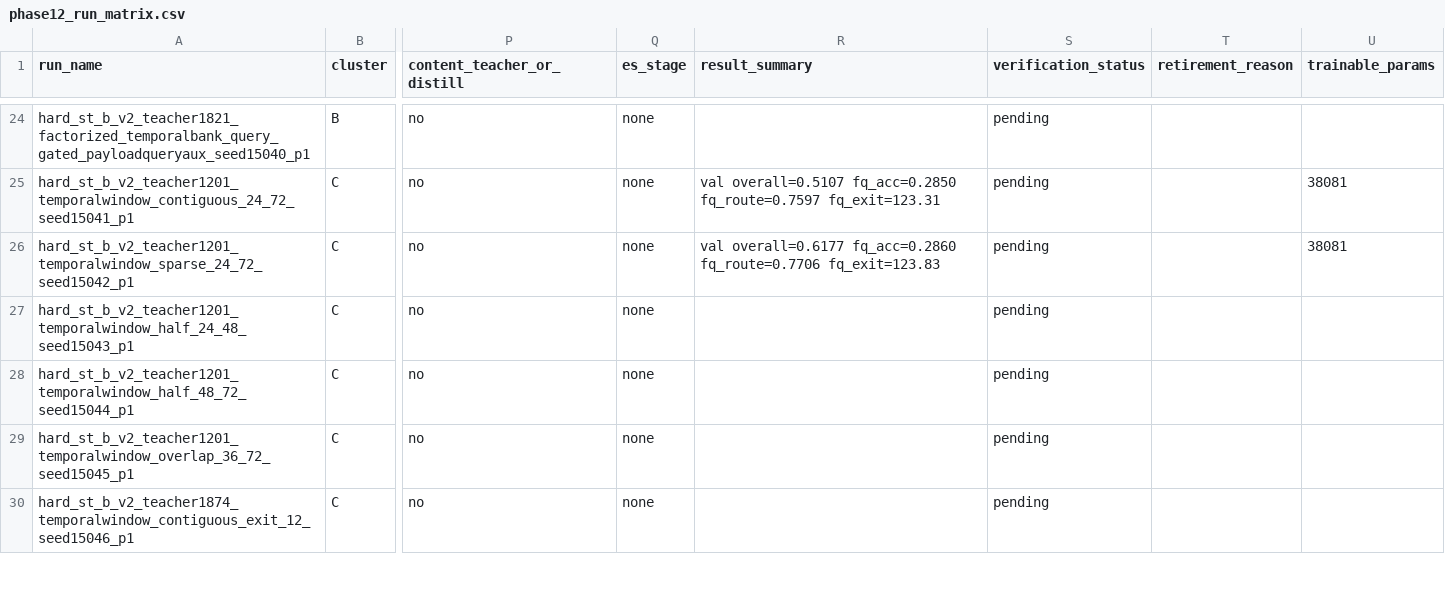
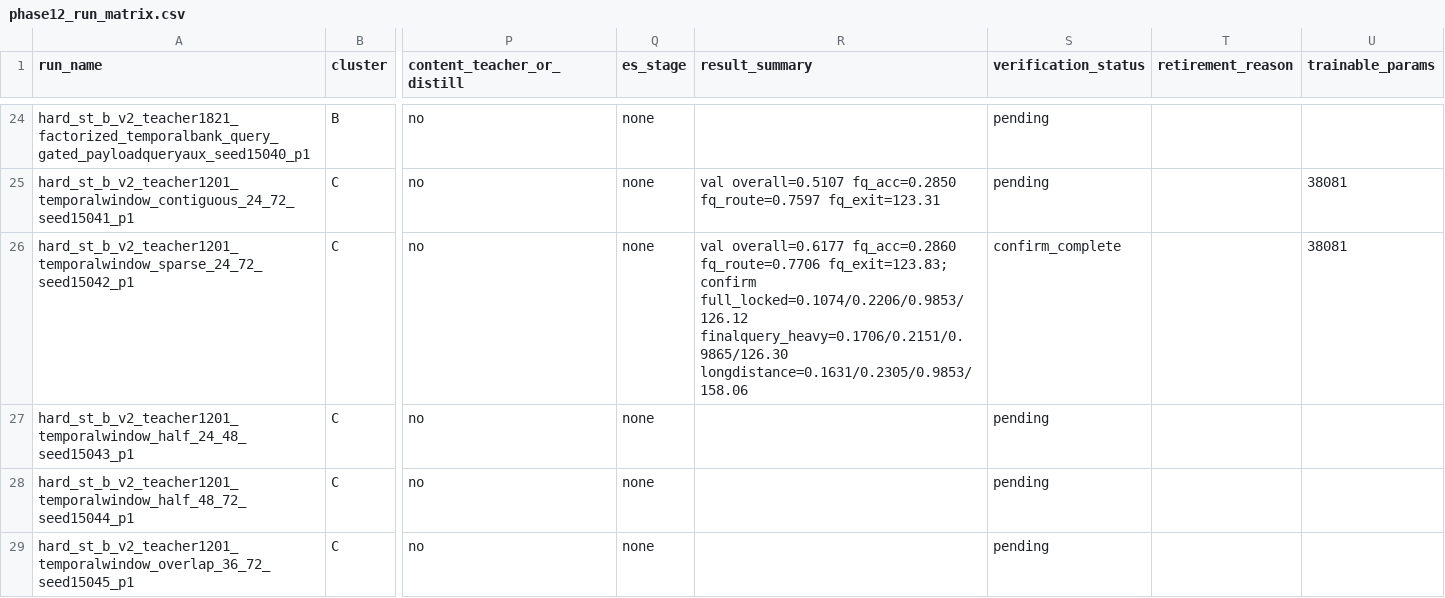
Before and after one commit to catid/gnn2, a CSV file: docs/phase12_run_matrix.csv, drawn as a sheet; only a part is shown, gaps mark what is left out; the shorter side is filled out with more unchanged rows; the diff names each change by its address in the sheet, - before the commit and + after, or states it on an @@ line.

Commit message:
Record phase12 1201 sparse confirm boundary

```diff
--- a/docs/phase12_run_matrix.csv
+++ b/docs/phase12_run_matrix.csv
-R26 (result_summary): …fq_acc=0.2860 fq_route=0.7706 fq_exit=123.83
+R26 (result_summary): …fq_acc=0.2860 fq_route=0.7706 fq_exit=123.83; confirm full_locked=0.1074/0.2206/0.9853/126.12 finalquery_heavy=0.1706/0.2151/0.9865/126.30 longdistance=0.1631/0.2305/0.9853/158.06
-S26 (verification_status): pending
+S26 (verification_status): confirm_complete
```
Also changed, not shown: 1 other file.
